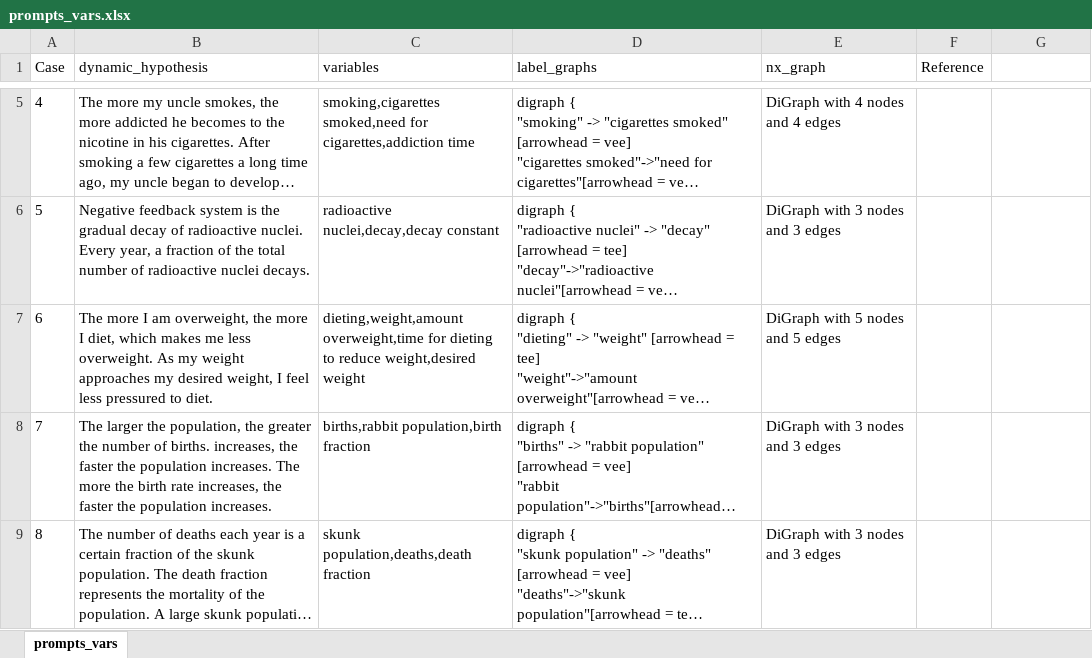
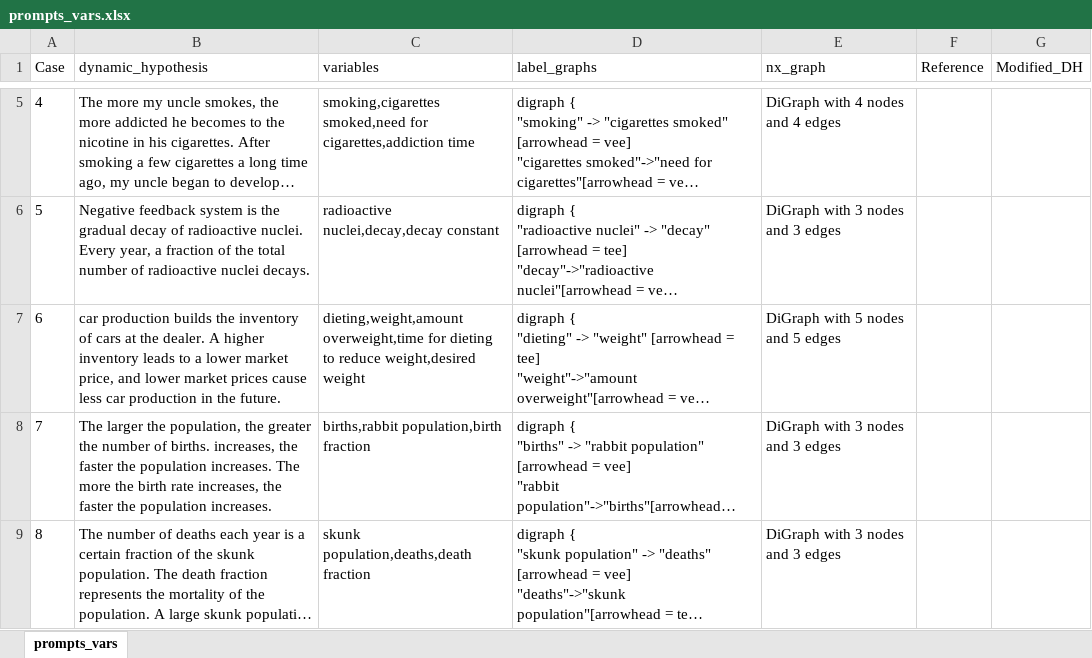
Before and after one commit to georgia-max/CldMaker, an Excel workbook: CldMaker/dataset/prompts_vars.xlsx, sheet prompts_vars, drawn as a sheet; only a part is shown, gaps mark what is left out; long unchanged cells end in …; values as stored, in another font and other column widths than the file's, no borders; the diff names each change by its address in the sheet, - before the commit and + after, or states it on an @@ line.

```diff
--- a/CldMaker/dataset/prompts_vars.xlsx (sheet prompts_vars)
+++ b/CldMaker/dataset/prompts_vars.xlsx (sheet prompts_vars)
-G1: (empty)
+G1: Modified_DH
-B7 (dynamic_hypothesis): The more I am overweight, the more I diet, which makes me less overweight. As my weight approaches my desired weight, I feel less pressured to diet.
+B7 (dynamic_hypothesis): car production builds the inventory of cars at the dealer. A higher inventory leads to a lower market price, and lower market prices cause less car production in the future.
```
Also changed, not shown: 12 other files.
